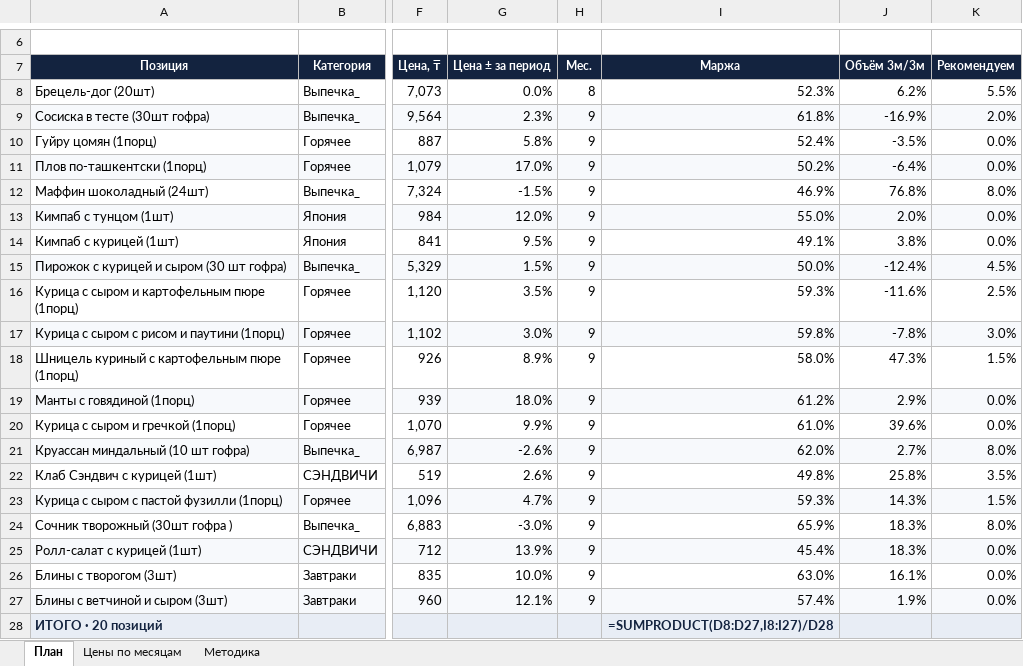
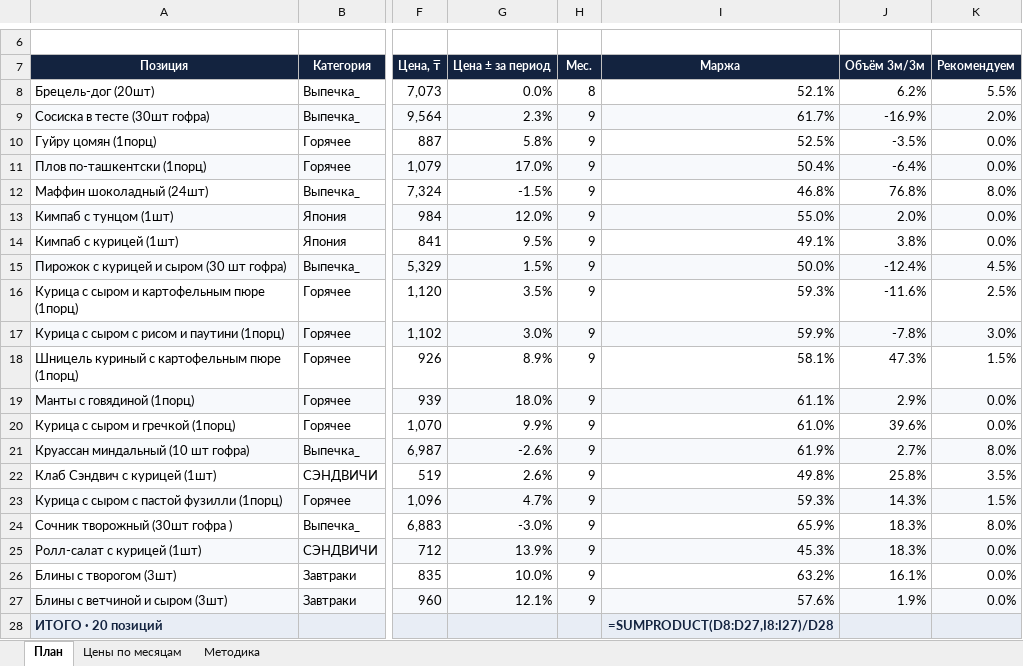
Before and after one commit to Olgagerassimenko/fin-director, an Excel workbook: план_повышения_цен.xlsx, sheet План, drawn as a sheet; only a part is shown, gaps mark what is left out; values as stored, in another font and other column widths than the file's, no borders; formulas without a stored value are shown as written; the diff names each change by its address in the sheet, - before the commit and + after, or states it on an @@ line.

```diff
--- a/план_повышения_цен.xlsx (sheet План)
+++ b/план_повышения_цен.xlsx (sheet План)
-I8 (Маржа): 52.3%
+I8 (Маржа): 52.1%
-I9 (Маржа): 61.8%
+I9 (Маржа): 61.7%
-I10 (Маржа): 52.4%
+I10 (Маржа): 52.5%
-I11 (Маржа): 50.2%
+I11 (Маржа): 50.4%
-I12 (Маржа): 46.9%
+I12 (Маржа): 46.8%
-I17 (Маржа): 59.8%
+I17 (Маржа): 59.9%
-I18 (Маржа): 58.0%
+I18 (Маржа): 58.1%
-I19 (Маржа): 61.2%
+I19 (Маржа): 61.1%
-I21 (Маржа): 62.0%
+I21 (Маржа): 61.9%
-I25 (Маржа): 45.4%
+I25 (Маржа): 45.3%
-I26 (Маржа): 63.0%
+I26 (Маржа): 63.2%
-I27 (Маржа): 57.4%
+I27 (Маржа): 57.6%
```
Also changed, not shown: sheet Цены по месяцам, I Отчет ПРОДАЖИ 01.2026.xlsx, I Отчет ПРОДАЖИ 02.2026.xlsx, 38 other files.
